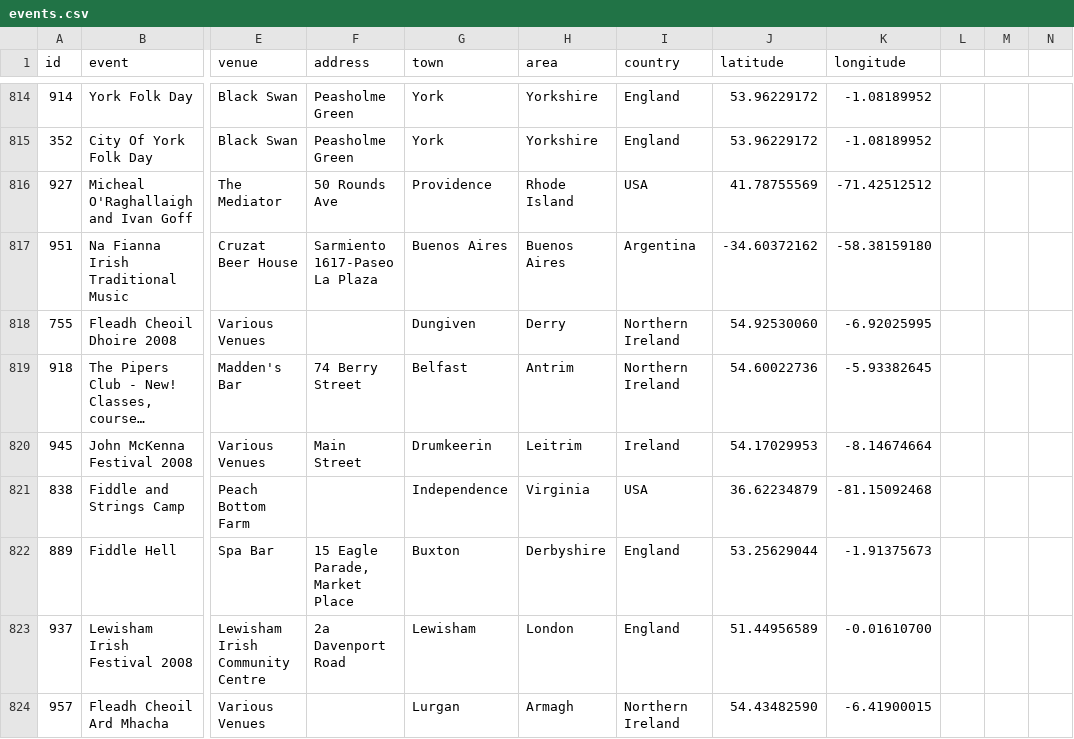
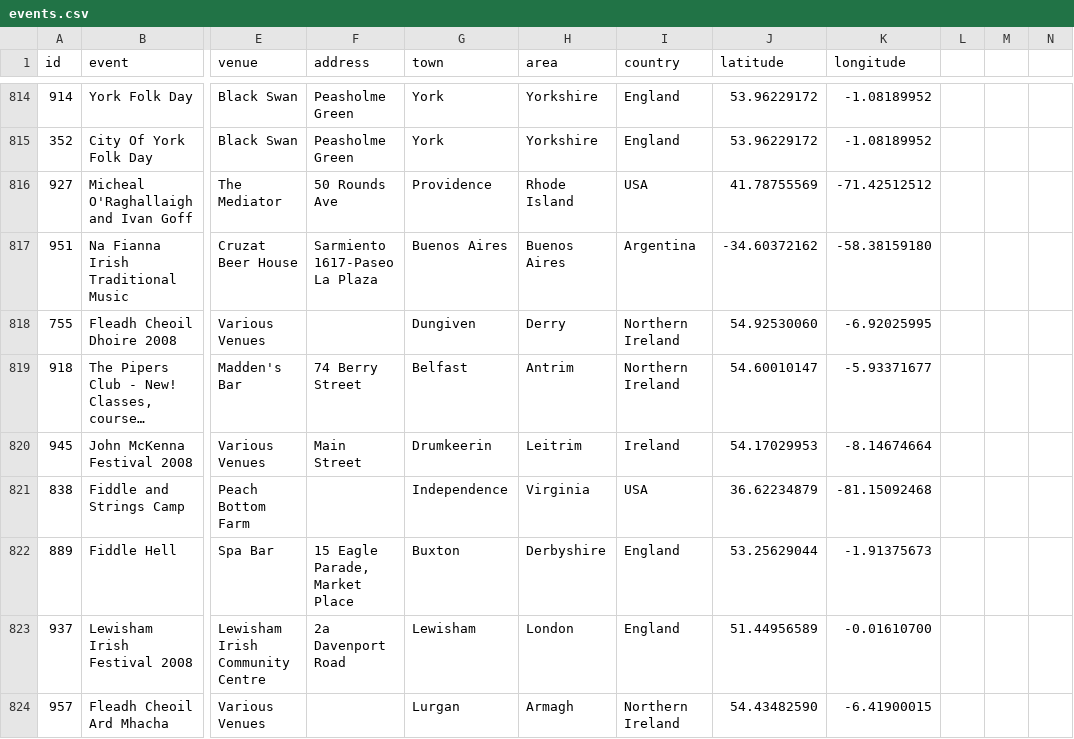
Before and after one commit to adactio/TheSession-data, a CSV file: csv/events.csv, drawn as a sheet; only a part is shown, gaps mark what is left out; long unchanged cells end in …; the diff names each change by its address in the sheet, - before the commit and + after, or states it on an @@ line.

```diff
--- a/csv/events.csv
+++ b/csv/events.csv
-J819 (latitude): 54.60022736
+J819 (latitude): 54.60010147
-K819 (longitude): -5.93382645
+K819 (longitude): -5.93371677
```
Also changed, not shown: csv/sessions.csv, 7 other files.
